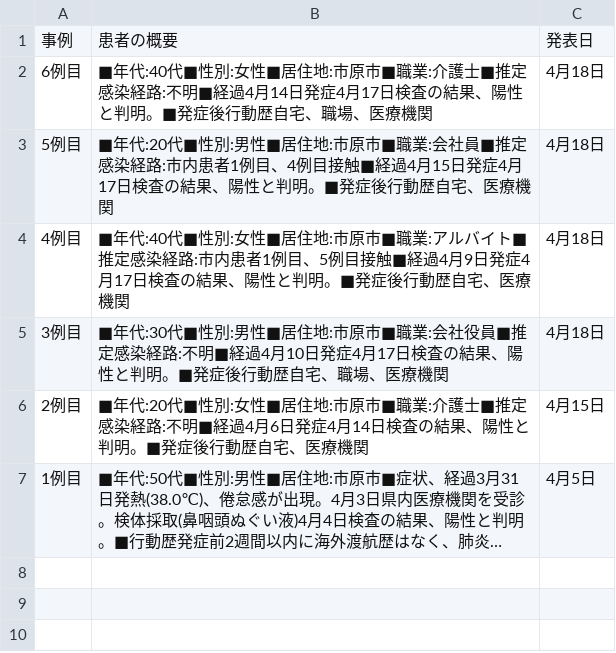
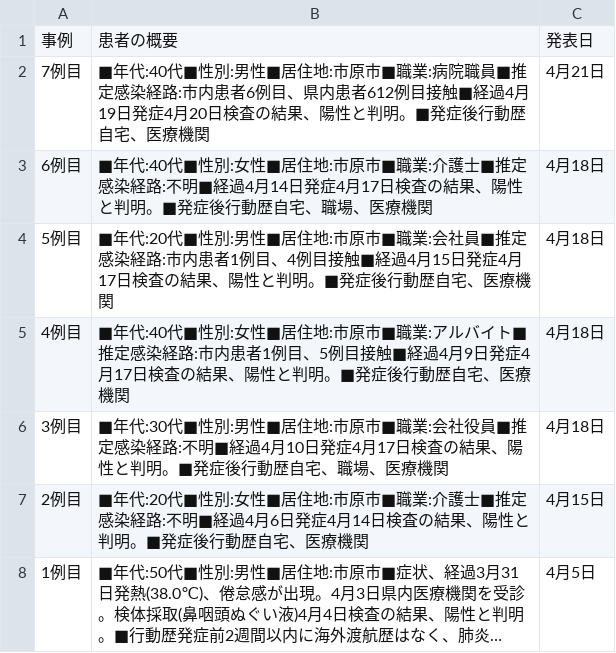
Before and after one commit to YanaseT/covid19_ichihara_make_json, a CSV file: src/Downloads/table_data/corona_t.csv, drawn as a sheet; long unchanged cells end in …; the diff names each change by its address in the sheet, - before the commit and + after, or states it on an @@ line.

```diff
--- a/src/Downloads/table_data/corona_t.csv
+++ b/src/Downloads/table_data/corona_t.csv
+row 2: 7例目 | ■年代:40代■性別:男性■居住地:市原市■職業:病院職員■推定感染経路:市内患者6例目、県内患者612例目接触■経過4月19日発症4月20日検査の結果、陽性と判明。■発症後行動歴自宅、医療機関 | 4月21日
```
Also changed, not shown: src/Downloads/each_data/2020_4.csv, src/Downloads/patients_data/patients.csv, 1 other file.
